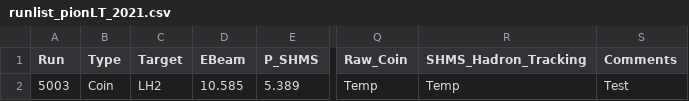
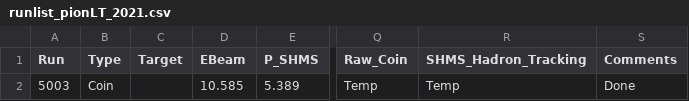
Before and after one commit to JeffersonLab/UTIL_PION, a CSV file: runlist_pionLT_2021.csv, drawn as a sheet; only a part is shown, gaps mark what is left out; the diff names each change by its address in the sheet, - before the commit and + after, or states it on an @@ line.

```diff
--- a/runlist_pionLT_2021.csv
+++ b/runlist_pionLT_2021.csv
-C2 (Target): LH2
+C2 (Target): (empty)
-S2 (Comments): Test
+S2 (Comments): Done
```
Also changed, not shown: 3 other files.
